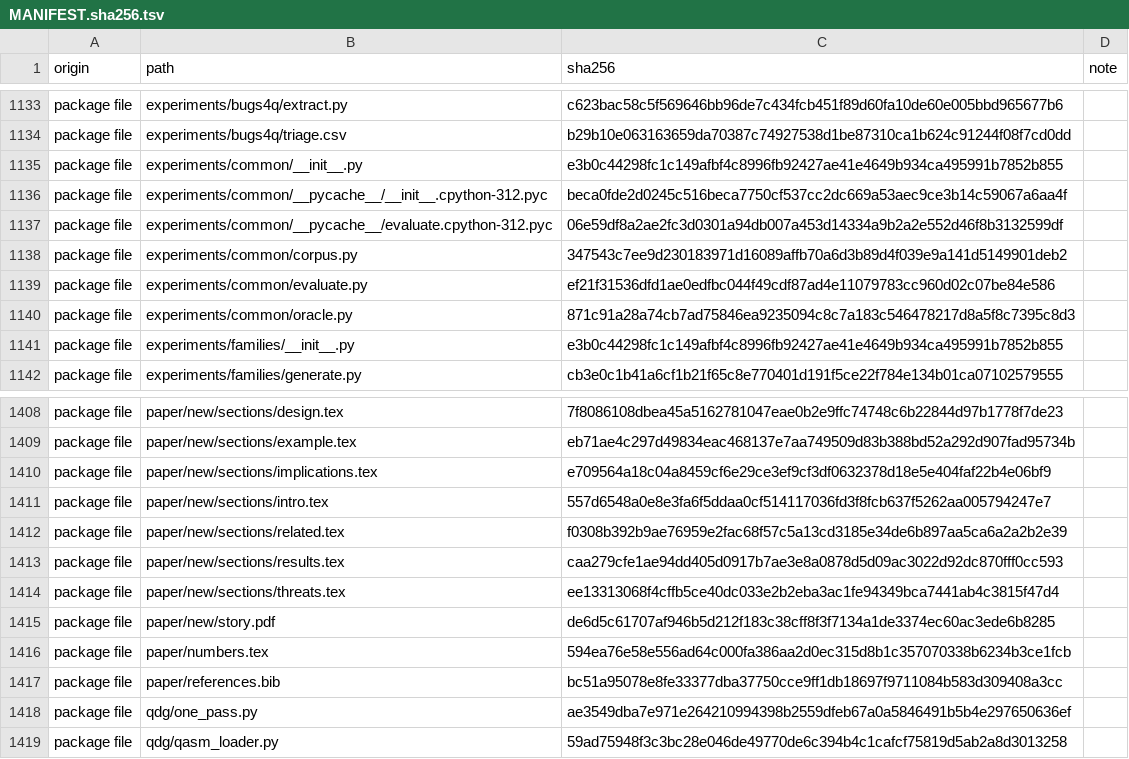
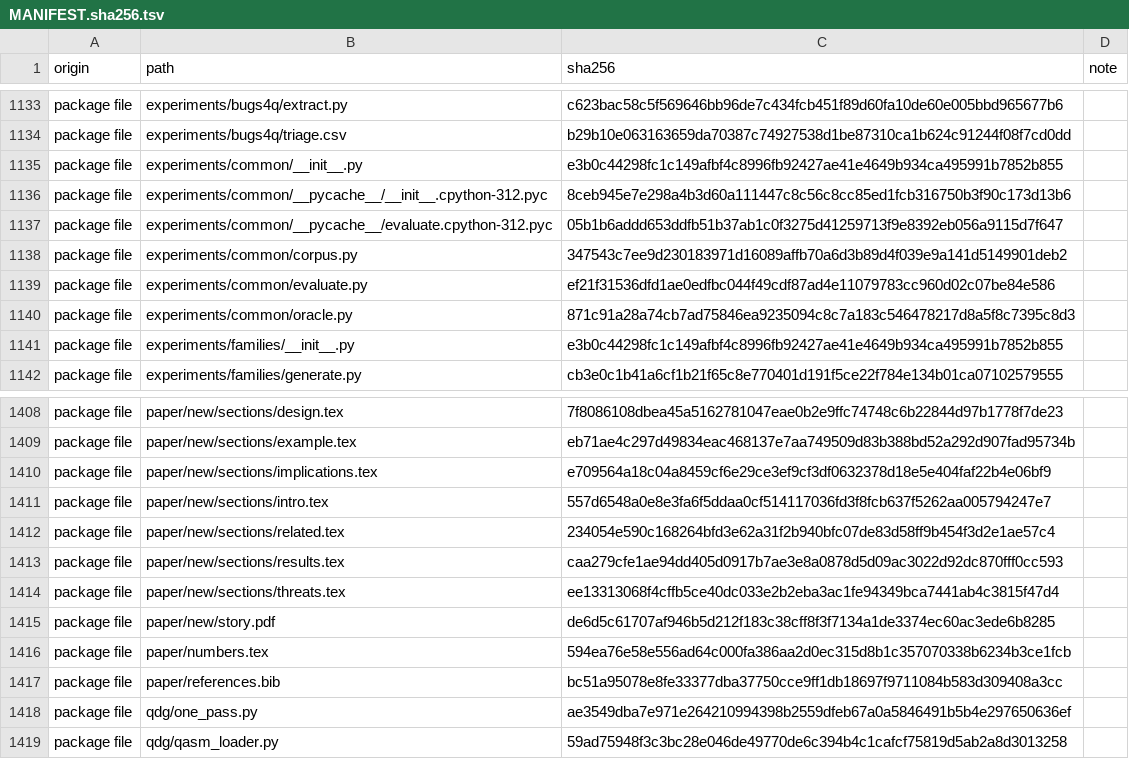
Before and after one commit to alomarhw/quantum-slice-semantics, a TSV file: MANIFEST.sha256.tsv, drawn as a sheet; only a part is shown, gaps mark what is left out.

Commit message:
Table I wording

```diff
--- a/MANIFEST.sha256.tsv
+++ b/MANIFEST.sha256.tsv
@@ -1135,4 +1135,4 @@ package file	experiments/bugs4q/triage.csv	b29b10e063163659da70387c74927538d1be8
 package file	experiments/common/__init__.py	e3b0c44298fc1c149afbf4c8996fb92427ae41e4649b934ca495991b7852b855	
-package file	experiments/common/__pycache__/__init__.cpython-312.pyc	beca0fde2d0245c516beca7750cf537cc2dc669a53aec9ce3b14c59067a6aa4f	
-package file	experiments/common/__pycache__/evaluate.cpython-312.pyc	06e59df8a2ae2fc3d0301a94db007a453d14334a9b2a2e552d46f8b3132599df	
+package file	experiments/common/__pycache__/__init__.cpython-312.pyc	8ceb945e7e298a4b3d60a111447c8c56c8cc85ed1fcb316750b3f90c173d13b6	
+package file	experiments/common/__pycache__/evaluate.cpython-312.pyc	05b1b6addd653ddfb51b37ab1c0f3275d41259713f9e8392eb056a9115d7f647	
 package file	experiments/common/corpus.py	347543c7ee9d230183971d16089affb70a6d3b89d4f039e9a141d5149901deb2	
@@ -1411,3 +1411,3 @@ package file	paper/new/sections/implications.tex	e709564a18c04a8459cf6e29ce3ef9c
 package file	paper/new/sections/intro.tex	557d6548a0e8e3fa6f5ddaa0cf514117036fd3f8fcb637f5262aa005794247e7	
-package file	paper/new/sections/related.tex	f0308b392b9ae76959e2fac68f57c5a13cd3185e34de6b897aa5ca6a2a2b2e39	
+package file	paper/new/sections/related.tex	234054e590c168264bfd3e62a31f2b940bfc07de83d58ff9b454f3d2e1ae57c4	
 package file	paper/new/sections/results.tex	caa279cfe1ae94dd405d0917b7ae3e8a0878d5d09ac3022d92dc870fff0cc593	
```
Also changed, not shown: 2 other files.
